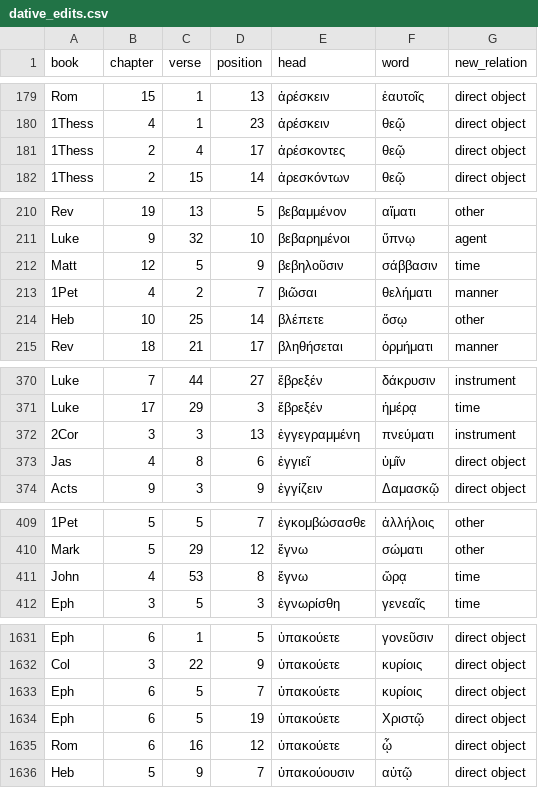
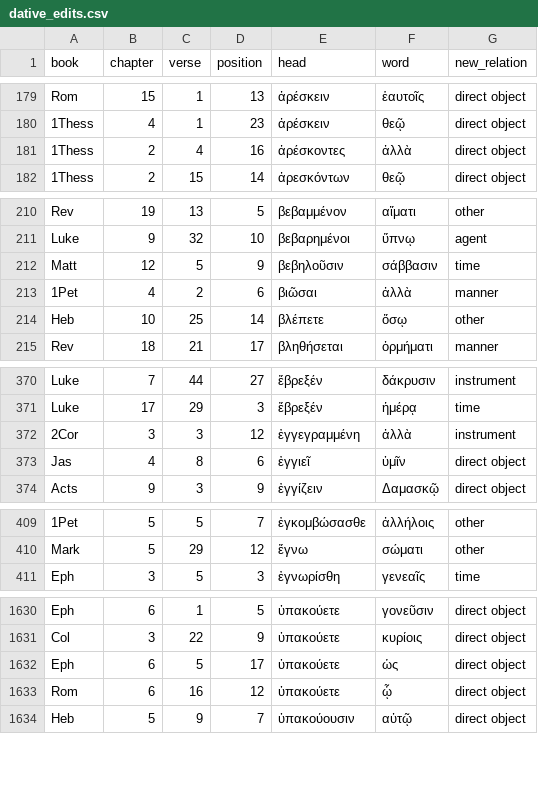
Before and after one commit to kaplanas/greek-new-testament, a CSV file: process_third_party_files/sblgnt/dative_edits.csv, drawn as a sheet; only a part is shown, gaps mark what is left out; removed rows and columns are numbered as before the commit, all else as after; the diff covers the shown part only; the diff names each change by its address in the sheet, - before the commit and + after, or states it on an @@ line.

```diff
--- a/process_third_party_files/sblgnt/dative_edits.csv
+++ b/process_third_party_files/sblgnt/dative_edits.csv
-D181 (position): 17
+D181 (position): 16
-F181 (word): θεῷ
+F181 (word): ἀλλὰ
-D213 (position): 7
+D213 (position): 6
-F213 (word): θελήματι
+F213 (word): ἀλλὰ
-D372 (position): 13
+D372 (position): 12
-F372 (word): πνεύματι
+F372 (word): ἀλλὰ
-row 411: John | 4 | 53 | 8 | ἔγνω | ὥρᾳ | time
-D1632 (position): 7
+D1632 (position): 17
-F1632 (word): κυρίοις
+F1632 (word): ὡς
-row 1634: Eph | 6 | 5 | 19 | ὑπακούετε | Χριστῷ | direct object
```
Also changed, not shown: 6 edited cells elsewhere in this file, process_third_party_files/sblgnt/accusative_edits.csv, process_third_party_files/sblgnt/genitive_edits.csv, 9 other files.
